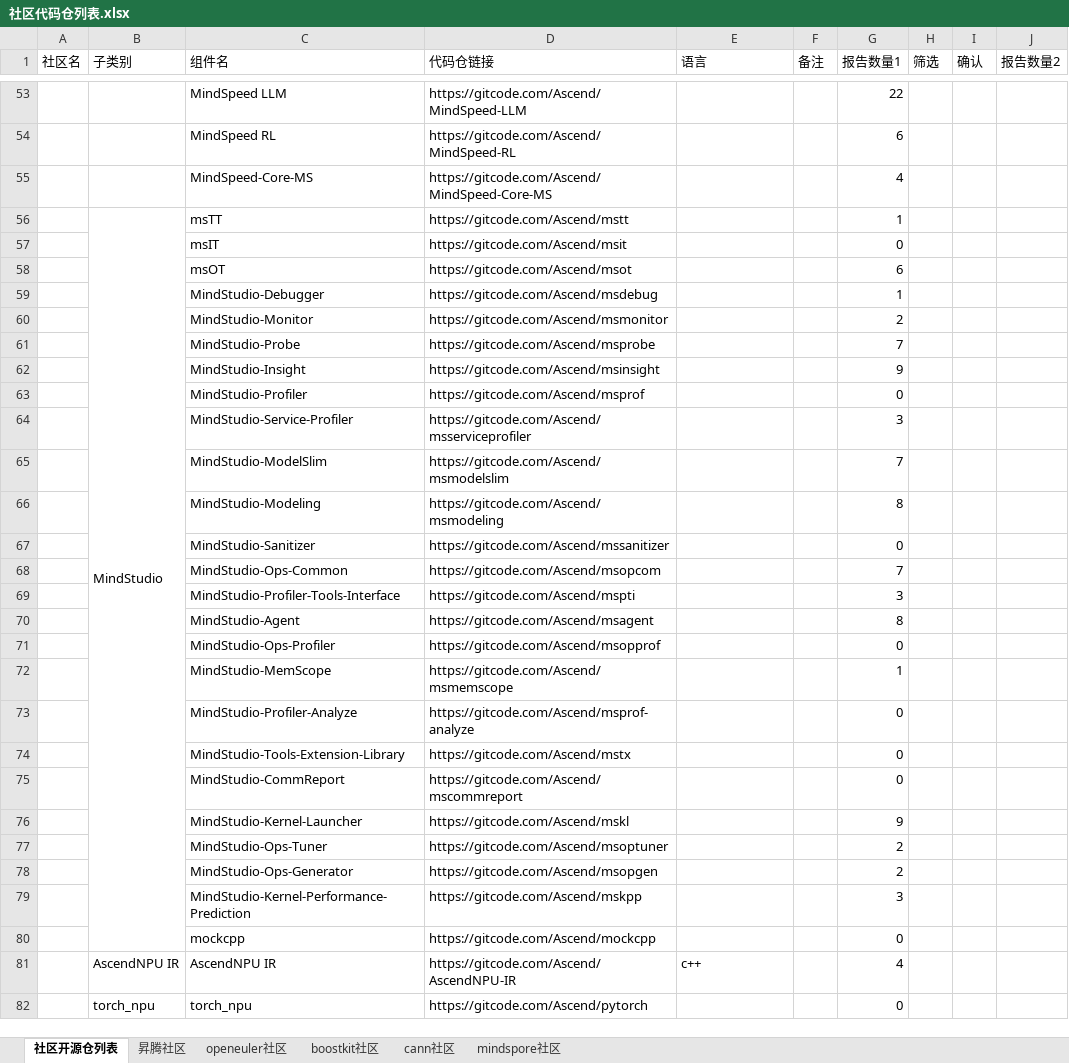
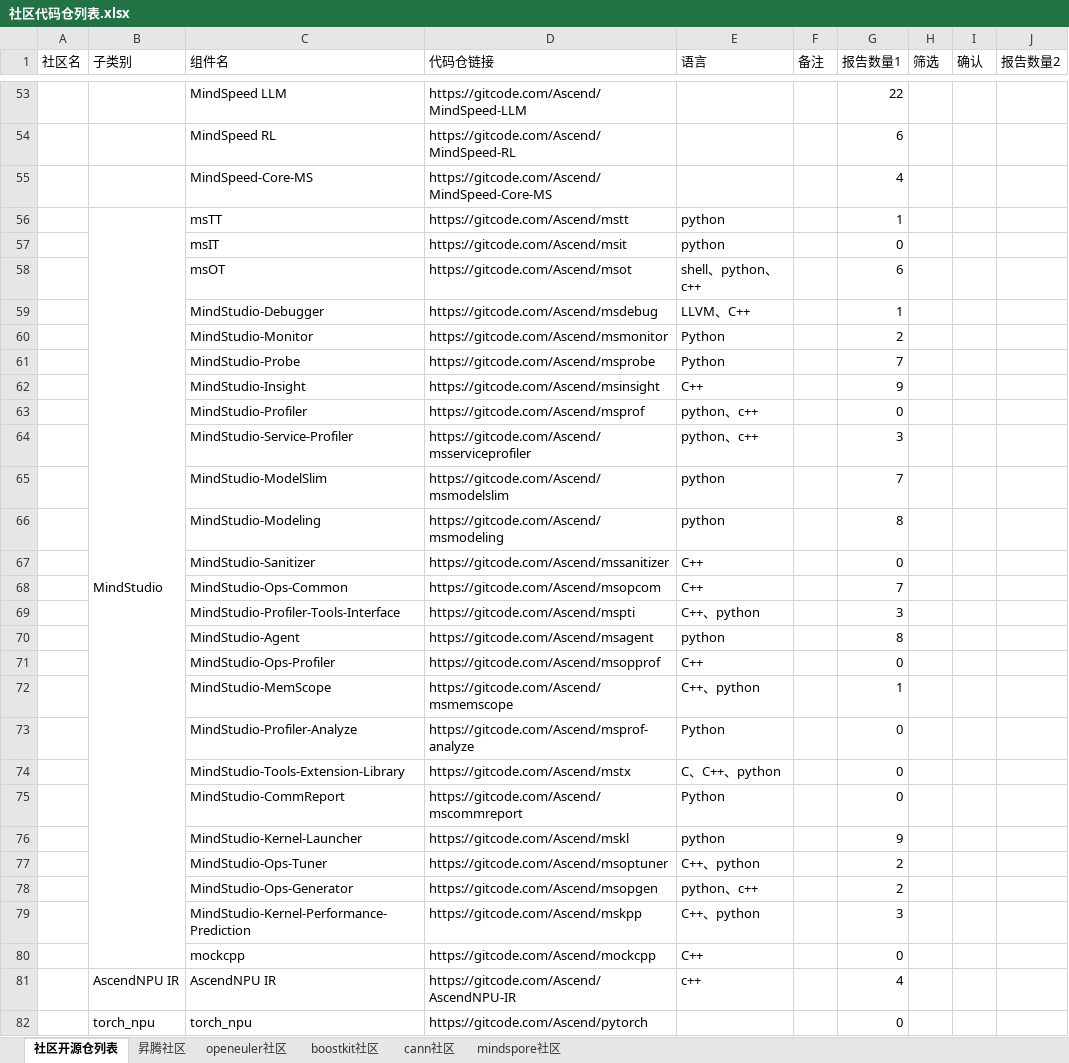
Before and after one commit to TTY-flag/community_reports, an Excel workbook: 社区代码仓列表.xlsx, sheet 社区开源仓列表, drawn as a sheet; only a part is shown, gaps mark what is left out; values as stored, in another font and other column widths than the file's, no cell formats; the diff covers the shown part only; the diff names each change by its address in the sheet, - before the commit and + after, or states it on an @@ line.

Commit message:
'update'

```diff
--- a/社区代码仓列表.xlsx (sheet 社区开源仓列表)
+++ b/社区代码仓列表.xlsx (sheet 社区开源仓列表)
-E56:E57 (语言): (empty)
+E56:E57 (语言): python
-E58 (语言): (empty)
+E58 (语言): shell、python、c++
-E59 (语言): (empty)
+E59 (语言): LLVM、C++
-E60:E61 (语言): (empty)
+E60:E61 (语言): Python
-E62 (语言): (empty)
+E62 (语言): C++
-E63:E64 (语言): (empty)
+E63:E64 (语言): python、c++
-E65:E66 (语言): (empty)
+E65:E66 (语言): python
-E67:E68 (语言): (empty)
+E67:E68 (语言): C++
-E69 (语言): (empty)
+E69 (语言): C++、python
-E70 (语言): (empty)
+E70 (语言): python
-E71 (语言): (empty)
+E71 (语言): C++
-E72 (语言): (empty)
+E72 (语言): C++、python
-E73 (语言): (empty)
+E73 (语言): Python
-E74 (语言): (empty)
+E74 (语言): C、C++、python
-E75 (语言): (empty)
+E75 (语言): Python
-E76 (语言): (empty)
+E76 (语言): python
-E77 (语言): (empty)
+E77 (语言): C++、python
-E78 (语言): (empty)
+E78 (语言): python、c++
-E79 (语言): (empty)
+E79 (语言): C++、python
-E80 (语言): (empty)
+E80 (语言): C++
```
Also changed, not shown: 1 edited cell elsewhere in this sheet, cell formats.
